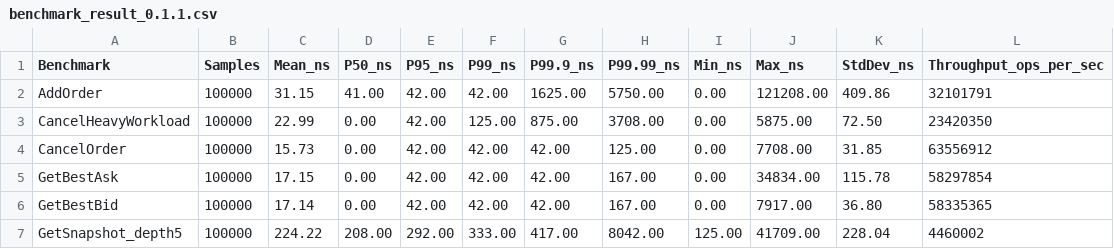
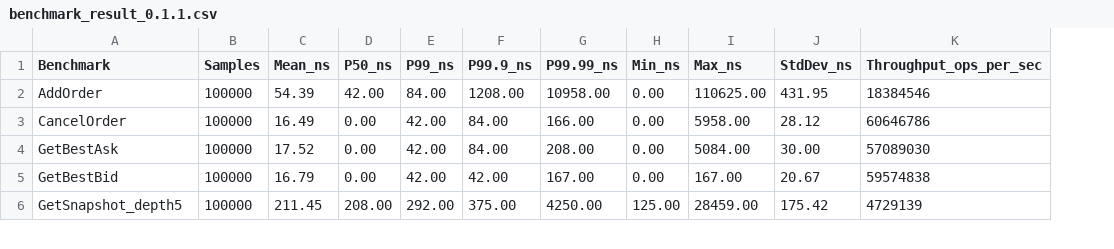
Before and after one commit to JediNakDev/exchange-sim, a CSV file: results/benchmark_result_0.1.1.csv, drawn as a sheet; only a part is shown; removed rows and columns are numbered as before the commit, all else as after; the diff covers the shown part only; the diff names each change by its address in the sheet, - before the commit and + after, or states it on an @@ line.

Commit message:
Correct release iteration tags and benchmark result versions

```diff
--- a/results/benchmark_result_0.1.1.csv
+++ b/results/benchmark_result_0.1.1.csv
-column E (P95_ns), row 2: 42.00; rows 4-7: 42.00 | 42.00 | 42.00 | 292.00
-C2 (Mean_ns): 31.15
+C2 (Mean_ns): 54.39
-D2 (P50_ns): 41.00
+D2 (P50_ns): 42.00
-E2 (P99_ns): 42.00
+E2 (P99_ns): 84.00
-F2 (P99.9_ns): 1625.00
+F2 (P99.9_ns): 1208.00
-G2 (P99.99_ns): 5750.00
+G2 (P99.99_ns): 10958.00
-I2 (Max_ns): 121208.00
+I2 (Max_ns): 110625.00
-J2 (StdDev_ns): 409.86
+J2 (StdDev_ns): 431.95
-K2 (Throughput_ops_per_sec): 32101791
+K2 (Throughput_ops_per_sec): 18384546
-row 3: CancelHeavyWorkload | 100000 | 22.99 | 0.00 | 42.00 | 125.00 | 875.00 | 3708.00 | 0.00 | 5875.00 | 72.50 | 23420350
-C3 (Mean_ns): 15.73
+C3 (Mean_ns): 16.49
-F3:F4 (P99.9_ns): 42.00
+F3:F4 (P99.9_ns): 84.00
-G3 (P99.99_ns): 125.00
+G3 (P99.99_ns): 166.00
-I3 (Max_ns): 7708.00
+I3 (Max_ns): 5958.00
-J3 (StdDev_ns): 31.85
+J3 (StdDev_ns): 28.12
-K3 (Throughput_ops_per_sec): 63556912
+K3 (Throughput_ops_per_sec): 60646786
-C4 (Mean_ns): 17.15
+C4 (Mean_ns): 17.52
-G4 (P99.99_ns): 167.00
+G4 (P99.99_ns): 208.00
-I4 (Max_ns): 34834.00
+I4 (Max_ns): 5084.00
-J4 (StdDev_ns): 115.78
+J4 (StdDev_ns): 30.00
-K4 (Throughput_ops_per_sec): 58297854
+K4 (Throughput_ops_per_sec): 57089030
-C5 (Mean_ns): 17.14
+C5 (Mean_ns): 16.79
-I5 (Max_ns): 7917.00
+I5 (Max_ns): 167.00
-J5 (StdDev_ns): 36.80
+J5 (StdDev_ns): 20.67
-K5 (Throughput_ops_per_sec): 58335365
+K5 (Throughput_ops_per_sec): 59574838
-C6 (Mean_ns): 224.22
+C6 (Mean_ns): 211.45
-E6 (P99_ns): 333.00
+E6 (P99_ns): 292.00
-F6 (P99.9_ns): 417.00
+F6 (P99.9_ns): 375.00
-G6 (P99.99_ns): 8042.00
+G6 (P99.99_ns): 4250.00
-I6 (Max_ns): 41709.00
+I6 (Max_ns): 28459.00
-J6 (StdDev_ns): 228.04
+J6 (StdDev_ns): 175.42
-K6 (Throughput_ops_per_sec): 4460002
+K6 (Throughput_ops_per_sec): 4729139
```
Also changed, not shown: 40 edited cells elsewhere in this file, 8 other files.
